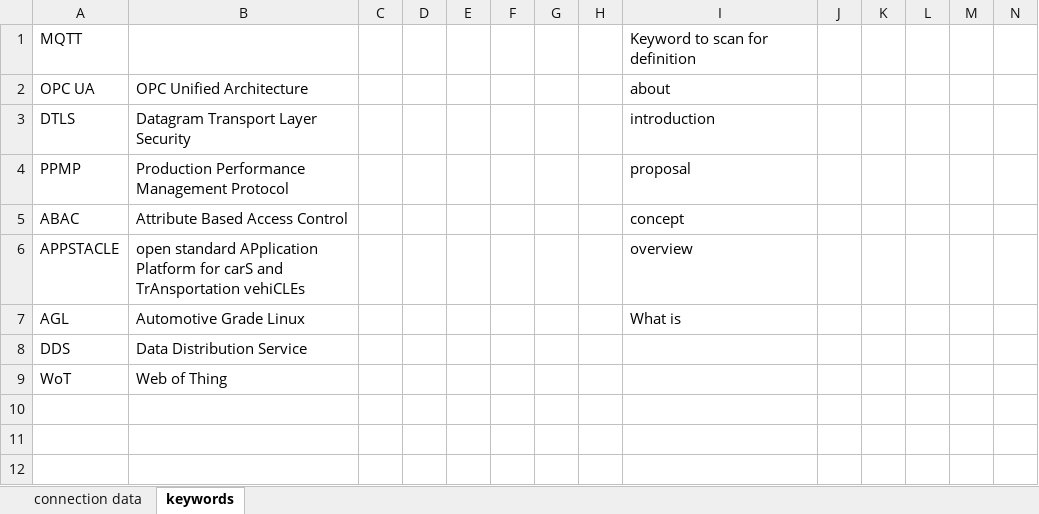
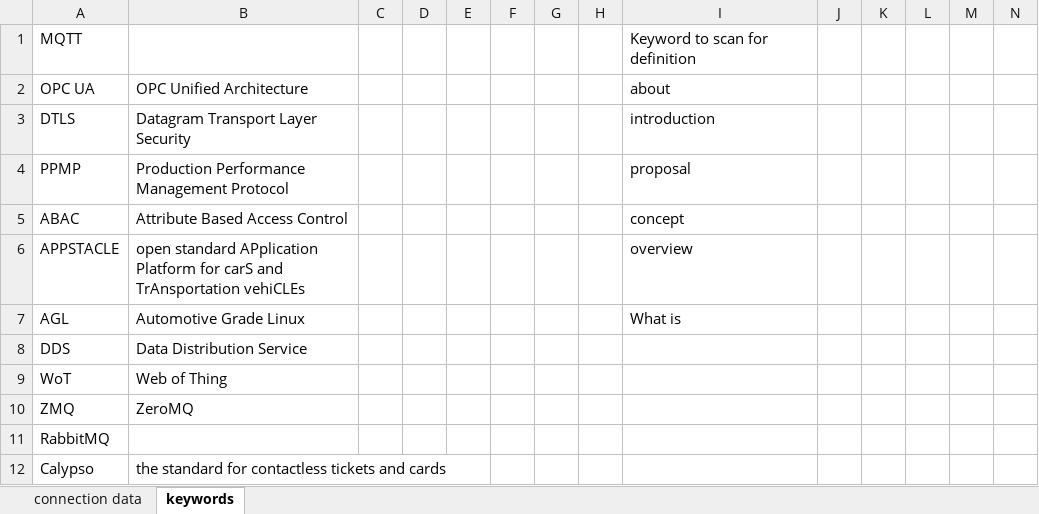
Before and after one commit to huntertran/ptidej-wordcloud, an Excel workbook: data/nlp/connections.xlsx, sheet keywords, drawn as a sheet; only a part is shown; values as stored, in another font and other column widths than the file's, no borders; rows hold the shown columns only; the diff names each change by its address in the sheet, - before the commit and + after, or states it on an @@ line.

```diff
--- a/data/nlp/connections.xlsx (sheet keywords)
+++ b/data/nlp/connections.xlsx (sheet keywords)
+row 10: ZMQ | ZeroMQ
+row 11: RabbitMQ
+row 12: Calypso | the standard for contactless tickets and cards
```
Also changed, not shown: sheet connection data.
